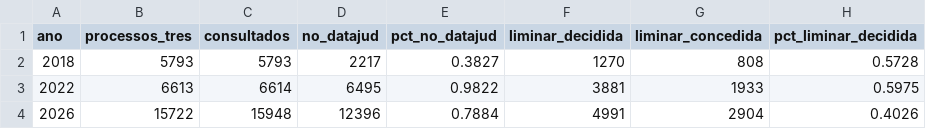
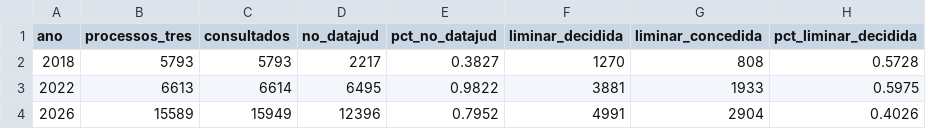
Before and after one commit to celsodeos/Monitoramento-TSE-BR, a CSV file: dados/derivados/liminares_tres.csv, drawn as a sheet.

Commit message:
Coleta semanal TREs (DataJud): 2026-11-15

```diff
--- a/dados/derivados/liminares_tres.csv
+++ b/dados/derivados/liminares_tres.csv
@@ -3,2 +3,2 @@ ano,processos_tres,consultados,no_datajud,pct_no_datajud,liminar_decidida,limina
 2022,6613,6614,6495,0.9822,3881,1933,0.5975
-2026,15722,15948,12396,0.7884,4991,2904,0.4026
+2026,15589,15949,12396,0.7952,4991,2904,0.4026
```
Also changed, not shown: 1 other file.
